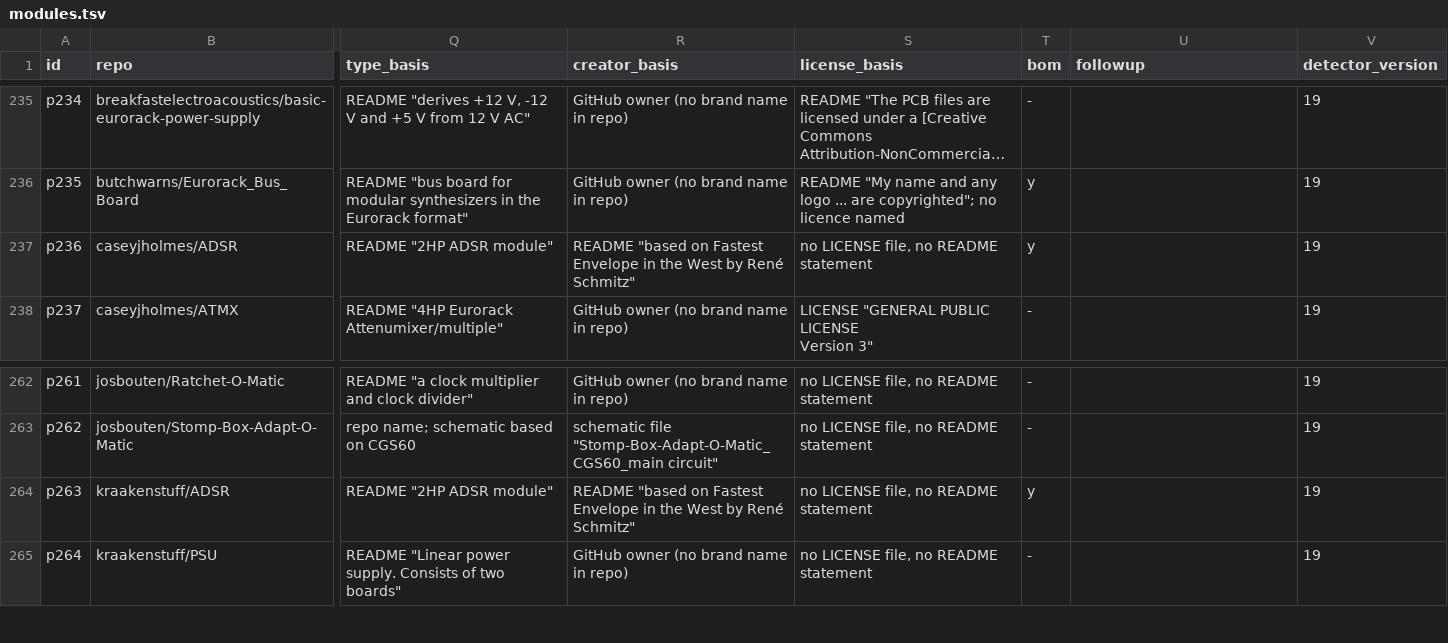
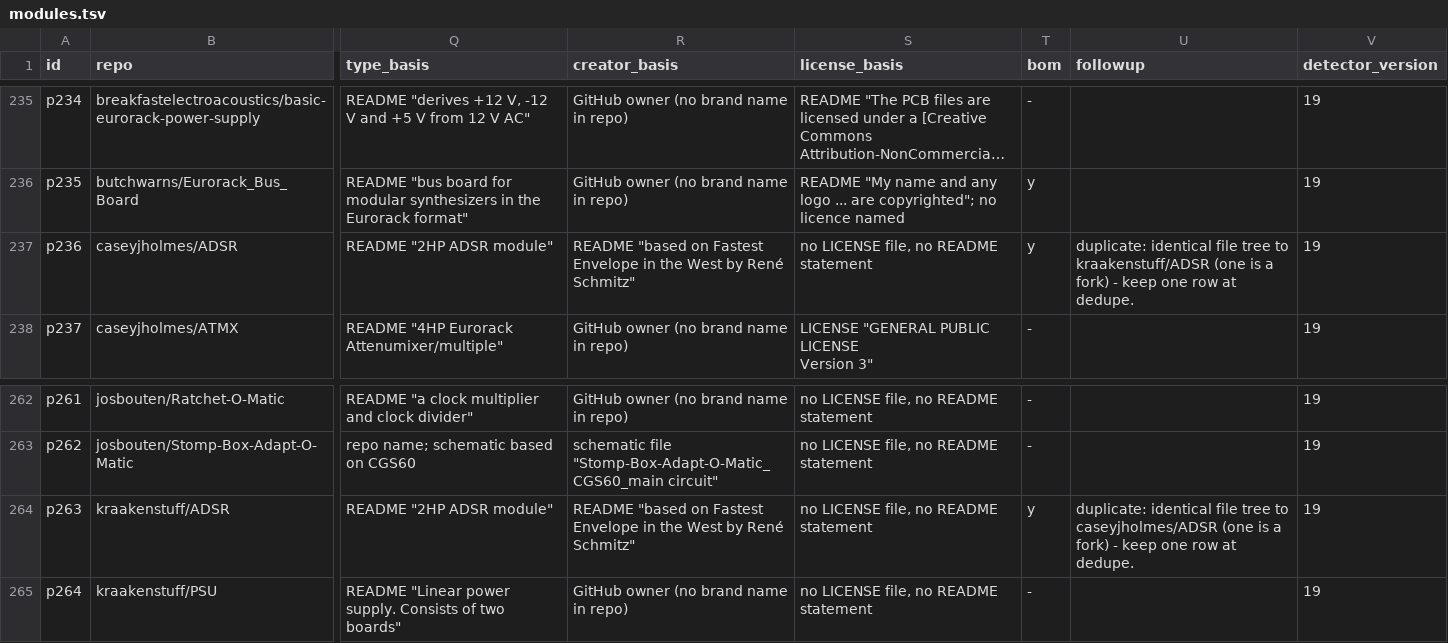
Before and after one commit to daaaaaaaaaniel/my-awesome-eurorack, a TSV file: data/modules.tsv, drawn as a sheet; only a part is shown, gaps mark what is left out; long unchanged cells end in …; the diff names each change by its address in the sheet, - before the commit and + after, or states it on an @@ line.

```diff
--- a/data/modules.tsv
+++ b/data/modules.tsv
-U237 (followup): (empty)
+U237 (followup): duplicate: identical file tree to kraakenstuff/ADSR (one is a fork) - keep one row at dedupe.
-U264 (followup): (empty)
+U264 (followup): duplicate: identical file tree to caseyjholmes/ADSR (one is a fork) - keep one row at dedupe.
```
Also changed, not shown: 1 other file.
